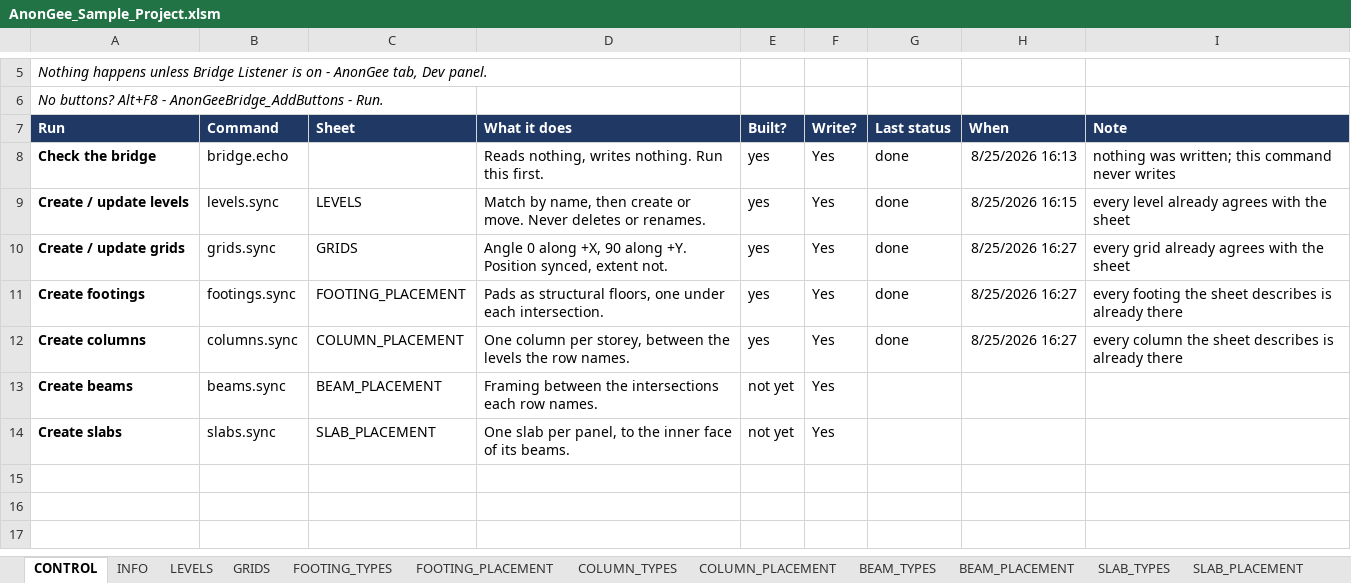
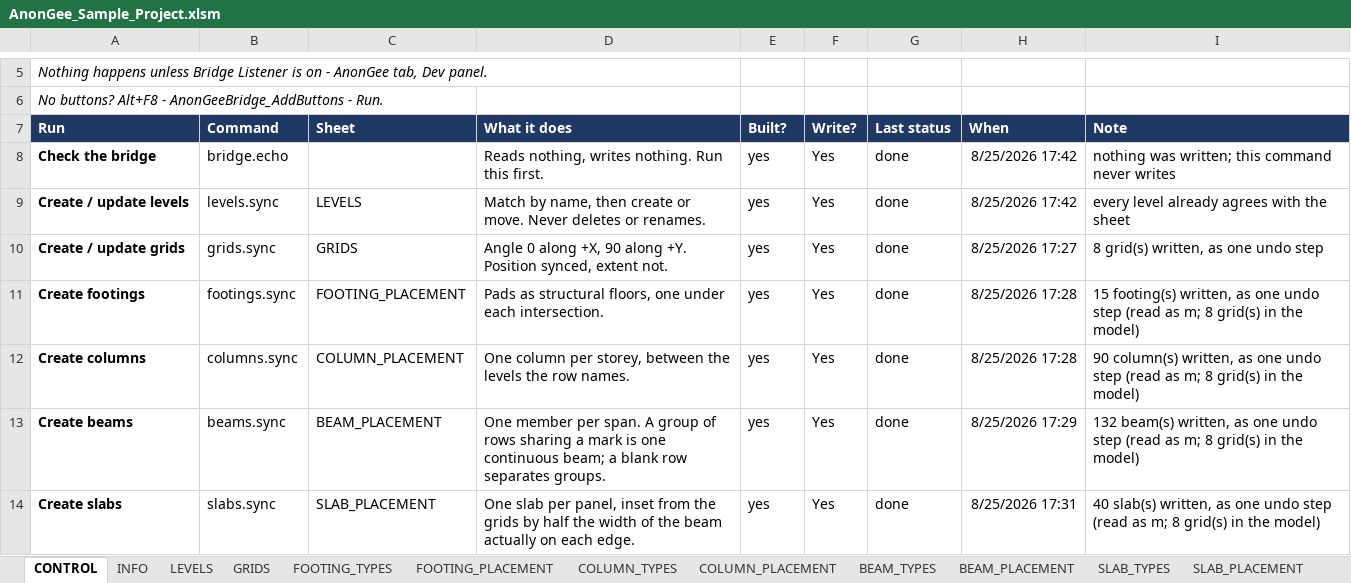
Before and after one commit to Zxaidman/AnnoGeeToolkit, an Excel workbook: bridge/excel/AnonGee_Sample_Project.xlsm, sheet CONTROL, drawn as a sheet; only a part is shown, gaps mark what is left out; values as stored, in another font and other column widths than the file's, no borders; charts and pictures not drawn; the diff names each change by its address in the sheet, - before the commit and + after, or states it on an @@ line.

```diff
--- a/bridge/excel/AnonGee_Sample_Project.xlsm (sheet CONTROL)
+++ b/bridge/excel/AnonGee_Sample_Project.xlsm (sheet CONTROL)
-H8 (When): 8/25/2026 16:13
+H8 (When): 8/25/2026 17:42
-H9 (When): 8/25/2026 16:15
+H9 (When): 8/25/2026 17:42
-H10 (When): 8/25/2026 16:27
+H10 (When): 8/25/2026 17:27
-I10 (Note): every grid already agrees with the sheet
+I10 (Note): 8 grid(s) written, as one undo step
-H11:H12 (When): 8/25/2026 16:27
+H11:H12 (When): 8/25/2026 17:28
-I11 (Note): every footing the sheet describes is already there
+I11 (Note): 15 footing(s) written, as one undo step (read as m; 8 grid(s) in the model)
-I12 (Note): every column the sheet describes is already there
+I12 (Note): 90 column(s) written, as one undo step (read as m; 8 grid(s) in the model)
-D13 (What it does): Framing between the intersections each row names.
+D13 (What it does): One member per span. A group of rows sharing a mark is one continuous beam; a blank row separates groups.
-E13:E14 (Built?): not yet
+E13:E14 (Built?): yes
-G13:G14 (Last status): (empty)
+G13:G14 (Last status): done
-H13 (When): (empty)
+H13 (When): 8/25/2026 17:29
-I13 (Note): (empty)
+I13 (Note): 132 beam(s) written, as one undo step (read as m; 8 grid(s) in the model)
-D14 (What it does): …per panel, to the inner face of its beams.
+D14 (What it does): …per panel, inset from the grids by half the width of the beam actually on each edge.
-H14 (When): (empty)
+H14 (When): 8/25/2026 17:31
-I14 (Note): (empty)
+I14 (Note): 40 slab(s) written, as one undo step (read as m; 8 grid(s) in the model)
```
Also changed, not shown: sheet LOG, sheet FOOTING_PLACEMENT, sheet GRIDS, sheet INFO, sheet FINDINGS, charts or pictures.
